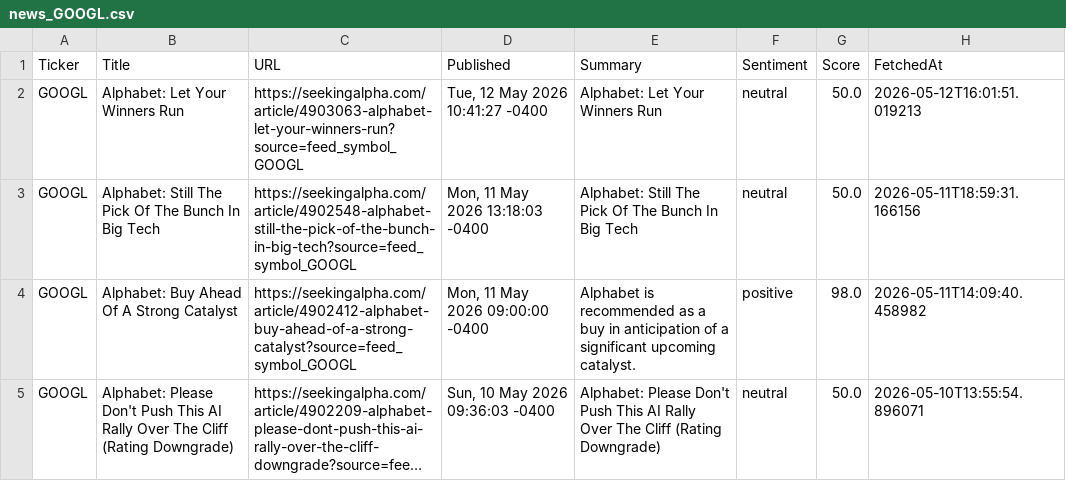
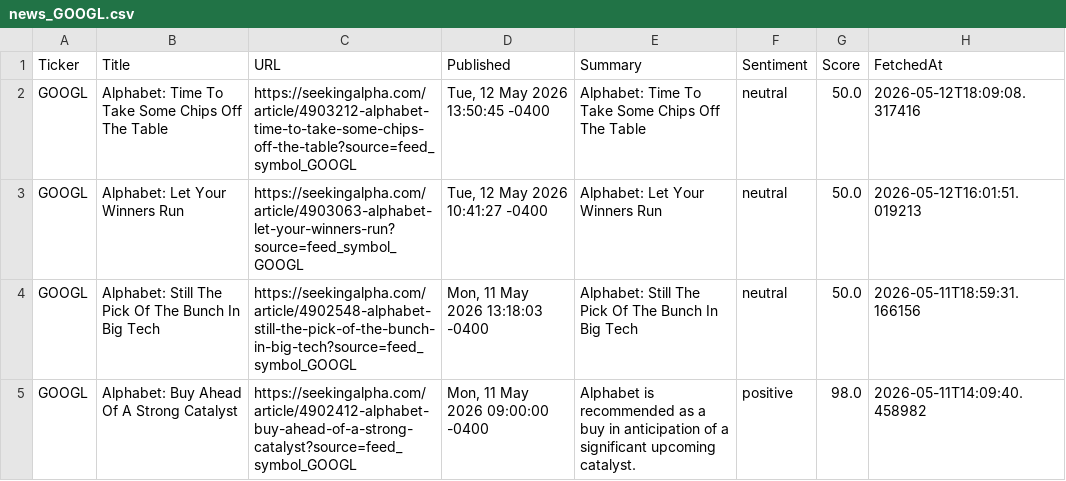
Before and after one commit to timursk99-ai/news-pipeline, a CSV file: news_GOOGL.csv, drawn as a sheet; only a part is shown; the shorter side is filled out with more unchanged rows; long unchanged cells end in …; the diff names each change by its address in the sheet, - before the commit and + after, or states it on an @@ line.

Commit message:
update news CSVs

```diff
--- a/news_GOOGL.csv
+++ b/news_GOOGL.csv
+row 2: GOOGL | Alphabet: Time To Take Some Chips Off The Table | https://seekingalpha.com/article/4903212-alphabet-time-to-take-some-chips-off-the-table?source=feed_symbol_GOOGL | Tue, 12 May 2026 13:50:45 -0400 | Alphabet: Time To Take Some Chips Off The Table | neutral | 50.0 | 2026-05-12T18:09:08.317416
```
